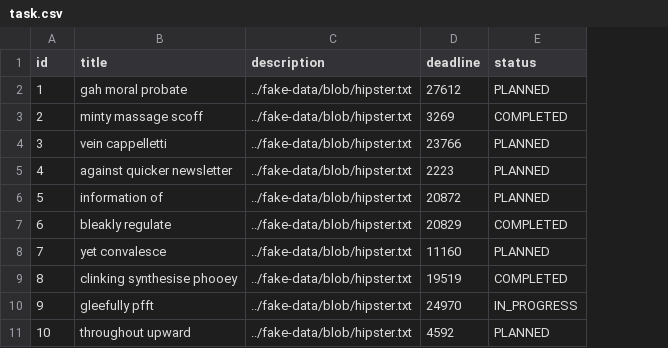
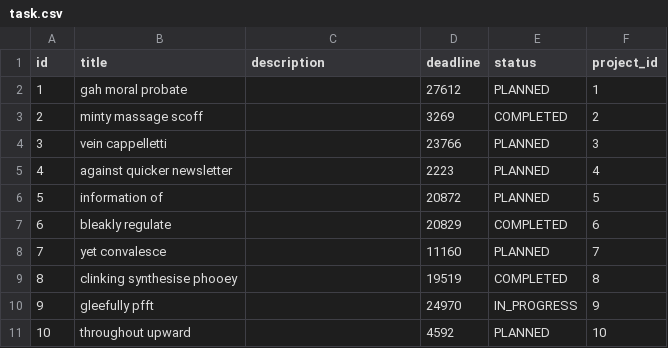
Before and after one commit to vgabrielsoares/xpto-project-management, a CSV file: src/main/resources/config/liquibase/fake-data/task.csv, drawn as a sheet; the diff names each change by its address in the sheet, - before the commit and + after, or states it on an @@ line.

```diff
--- a/src/main/resources/config/liquibase/fake-data/task.csv
+++ b/src/main/resources/config/liquibase/fake-data/task.csv
+column F (project_id), rows 2-11: 1 | 2 | 3 | 4 | 5 | 6 | 7 | 8 | 9 | 10
-C2:C11 (description): ../fake-data/blob/hipster.txt
+C2:C11 (description): (empty)
```
Also changed, not shown: src/main/resources/config/liquibase/fake-data/project.csv.
